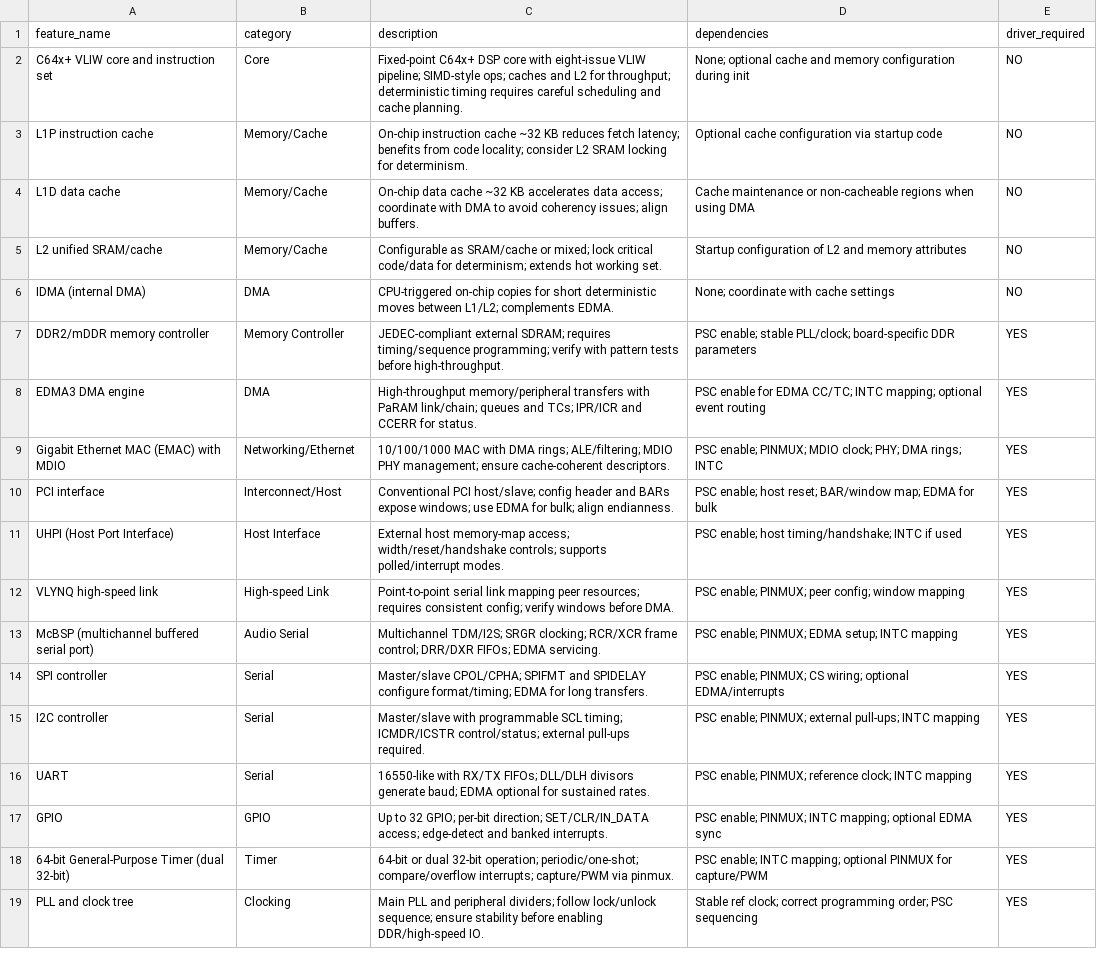
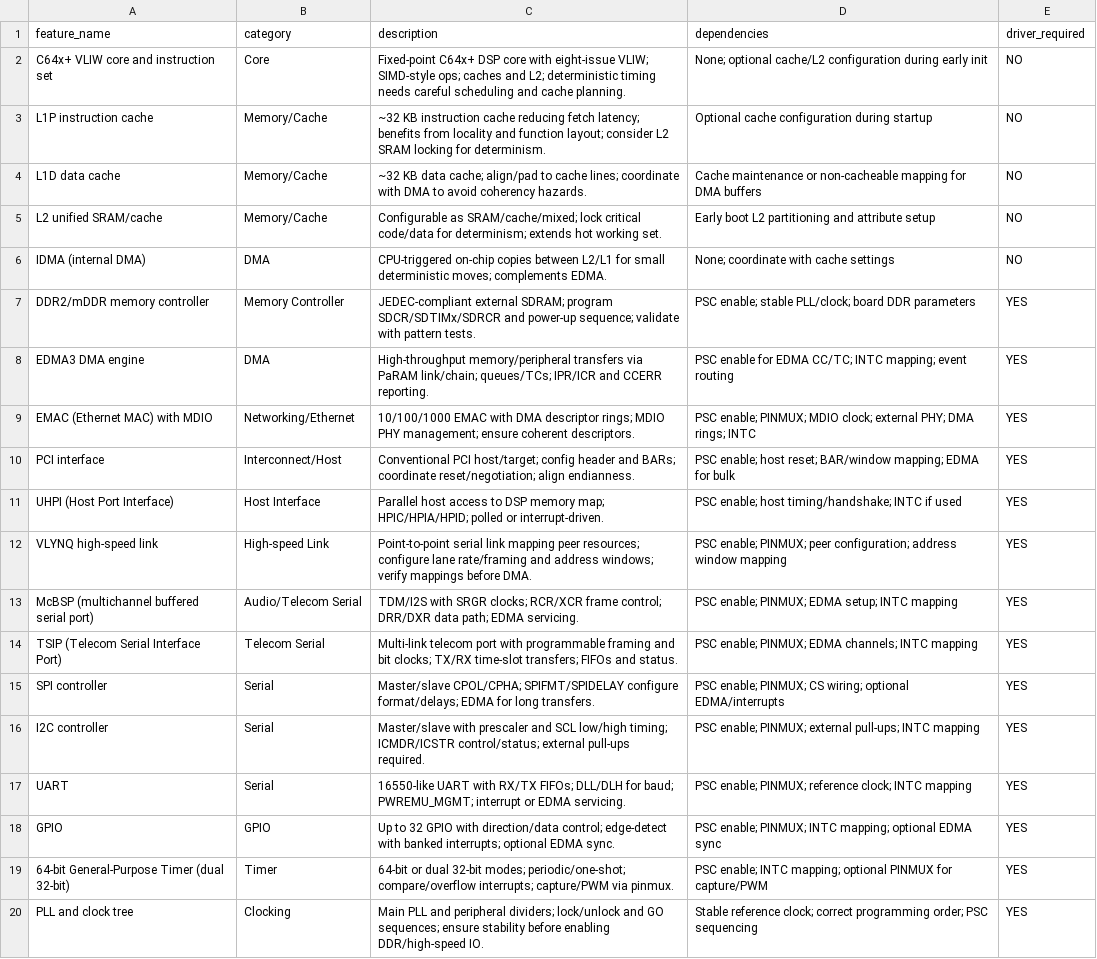
Before and after one commit to titusbspgit/DeviceDrivers, a CSV file: FeatureList/TMS320C6452_features.csv, drawn as a sheet; only a part is shown; addresses are those after the commit; the diff covers the shown part only; the diff names each change by its address in the sheet, - before the commit and + after, or states it on an @@ line.

Commit message:
TMS320C6452: update normalized 5-column feature list (add TSIP, normalize EMAC/McBSP names)

```diff
--- a/FeatureList/TMS320C6452_features.csv
+++ b/FeatureList/TMS320C6452_features.csv
-C2 (description): …with eight-issue VLIW pipeline; SIMD-style ops; caches and L2 for throughput; deterministic timing requires careful scheduling…
+C2 (description): …with eight-issue VLIW; SIMD-style ops; caches and L2; deterministic timing needs careful scheduling…
-D2 (dependencies): None; optional cache and memory configuration during init
+D2 (dependencies): None; optional cache/L2 configuration during early init
-C3 (description): On-chip instruction cache ~32 KB reduces fetch latency; benefits from code locality; consider L2…
+C3 (description): ~32 KB instruction cache reducing fetch latency; benefits from locality and function layout; consider L2…
-D3 (dependencies): Optional cache configuration via startup code
+D3 (dependencies): Optional cache configuration during startup
-C4 (description): On-chip data cache ~32 KB accelerates data access; coordinate with DMA to avoid coherency issues; align buffers.
+C4 (description): ~32 KB data cache; align/pad to cache lines; coordinate with DMA to avoid coherency hazards.
-D4 (dependencies): …or non-cacheable regions when using DMA
+D4 (dependencies): …or non-cacheable mapping for DMA buffers
-C5 (description): Configurable as SRAM/cache or mixed; lock critical…
+C5 (description): Configurable as SRAM/cache/mixed; lock critical…
-D5 (dependencies): Startup configuration of L2 and memory attributes
+D5 (dependencies): Early boot L2 partitioning and attribute setup
-C6 (description): …on-chip copies for short deterministic moves between L1/L2; complements EDMA.
+C6 (description): …on-chip copies between L2/L1 for small deterministic moves; complements EDMA.
-C7 (description): …external SDRAM; requires timing/sequence programming; verify with pattern tests before high-throughput.
+C7 (description): …external SDRAM; program SDCR/SDTIMx/SDRCR and power-up sequence; validate with pattern tests.
-D7 (dependencies): …stable PLL/clock; board-specific DDR parameters
+D7 (dependencies): …stable PLL/clock; board DDR parameters
-C8 (description): …memory/peripheral transfers with PaRAM link/chain; queues and TCs; IPR/ICR and CCERR for status.
+C8 (description): …memory/peripheral transfers via PaRAM link/chain; queues/TCs; IPR/ICR and CCERR reporting.
-D8 (dependencies): …INTC mapping; optional event routing
+D8 (dependencies): …INTC mapping; event routing
-A9 (feature_name): Gigabit Ethernet MAC (EMAC) with MDIO
+A9 (feature_name): EMAC (Ethernet MAC) with MDIO
-C9 (description): 10/100/1000 MAC with DMA rings; ALE/filtering; MDIO PHY management; ensure cache-coherent descriptors.
+C9 (description): 10/100/1000 EMAC with DMA descriptor rings; MDIO PHY management; ensure coherent descriptors.
-D9 (dependencies): …MDIO clock; PHY; DMA…
+D9 (dependencies): …MDIO clock; external PHY; DMA…
-C10 (description): Conventional PCI host/slave; config header and BARs expose windows; use EDMA for bulk; align endianness.
+C10 (description): Conventional PCI host/target; config header and BARs; coordinate reset/negotiation; align endianness.
-D10 (dependencies): …reset; BAR/window map; EDMA for…
+D10 (dependencies): …reset; BAR/window mapping; EDMA for…
-C11 (description): External host memory-map access; width/reset/handshake controls; supports polled/interrupt modes.
+C11 (description): Parallel host access to DSP memory map; HPIC/HPIA/HPID; polled or interrupt-driven.
-C12 (description): …peer resources; requires consistent config; verify windows before DMA.
+C12 (description): …peer resources; configure lane rate/framing and address windows; verify mappings before DMA.
-D12 (dependencies): …PINMUX; peer config; window mapping
+D12 (dependencies): …PINMUX; peer configuration; address window mapping
-B13 (category): Audio Serial
+B13 (category): Audio/Telecom Serial
-C13 (description): Multichannel TDM/I2S; SRGR clocking; RCR/XCR frame control; DRR/DXR FIFOs; EDMA servicing.
+C13 (description): TDM/I2S with SRGR clocks; RCR/XCR frame control; DRR/DXR data path; EDMA servicing.
+row 14: TSIP (Telecom Serial Interface Port) | Telecom Serial | Multi-link telecom port with programmable framing and bit clocks; TX/RX time-slot transfers; FIFOs and status. | PSC enable; PINMUX; EDMA channels; INTC mapping | YES
-C15 (description): Master/slave CPOL/CPHA; SPIFMT and SPIDELAY configure format/timing; EDMA for…
+C15 (description): Master/slave CPOL/CPHA; SPIFMT/SPIDELAY configure format/delays; EDMA for…
-C16 (description): Master/slave with programmable SCL timing; ICMDR/ICSTR…
+C16 (description): Master/slave with prescaler and SCL low/high timing; ICMDR/ICSTR…
-C17 (description): 16550-like with RX/TX FIFOs; DLL/DLH divisors generate baud; EDMA optional for sustained rates.
+C17 (description): 16550-like UART with RX/TX FIFOs; DLL/DLH for baud; PWREMU_MGMT; interrupt or EDMA servicing.
-C18 (description): …to 32 GPIO; per-bit direction; SET/CLR/IN_DATA access; edge-detect and banked interrupts.
+C18 (description): …to 32 GPIO with direction/data control; edge-detect with banked interrupts; optional EDMA sync.
-C19 (description): …dual 32-bit operation; periodic/one-shot; compare/overflow…
+C19 (description): …dual 32-bit modes; periodic/one-shot; compare/overflow…
-C20 (description): …peripheral dividers; follow lock/unlock sequence; ensure stability…
+C20 (description): …peripheral dividers; lock/unlock and GO sequences; ensure stability…
-D20 (dependencies): Stable ref clock; correct…
+D20 (dependencies): Stable reference clock; correct…
```
Also changed, not shown: 1 added row and 16 edited cells elsewhere in this file.
